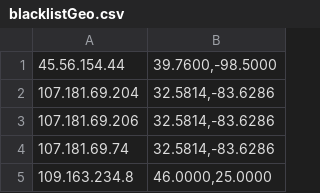
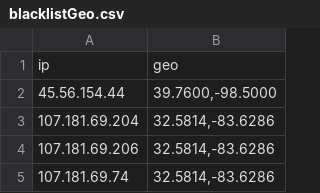
Before and after one commit to Tervel/map-ip, a CSV file: tools/blacklistGeo.csv, drawn as a sheet; only a part is shown; the shorter side is filled out with more unchanged rows; the diff names each change by its address in the sheet, - before the commit and + after, or states it on an @@ line.

Commit message:
Update blacklistGeo.csv

```diff
--- a/tools/blacklistGeo.csv
+++ b/tools/blacklistGeo.csv
+row 1: ip | geo
```
